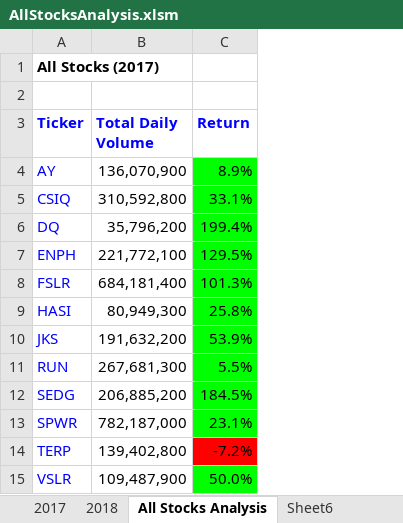
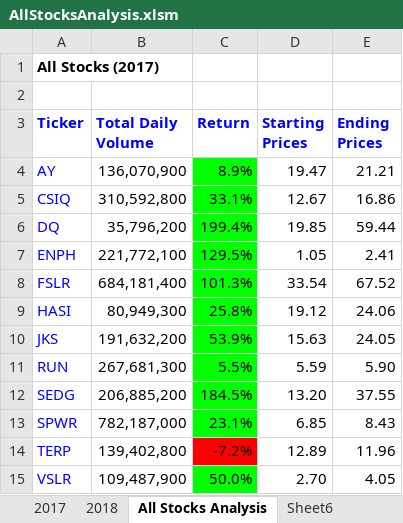
Before and after one commit to damianperreira/Analysis-Module2-Challenge, an Excel workbook: AllStocksAnalysis.xlsm, sheet All Stocks Analysis, drawn as a sheet; values as stored, in another font and other column widths than the file's, no borders; charts and pictures not drawn; the diff names each change by its address in the sheet, - before the commit and + after, or states it on an @@ line.

Commit message:
Add files via upload

```diff
--- a/AllStocksAnalysis.xlsm (sheet All Stocks Analysis)
+++ b/AllStocksAnalysis.xlsm (sheet All Stocks Analysis)
+column D (Starting Prices), rows 4-15: 19.47 | 12.67 | 19.85 | 1.05 | 33.54 | 19.12 | 15.63 | 5.59 | 13.20 | 6.85 | 12.89 | 2.70
+column E (Ending Prices), rows 4-15: 21.21 | 16.86 | 59.44 | 2.41 | 67.52 | 24.06 | 24.05 | 5.90 | 37.55 | 8.43 | 11.96 | 4.05
```
Also changed, not shown: charts or pictures.
